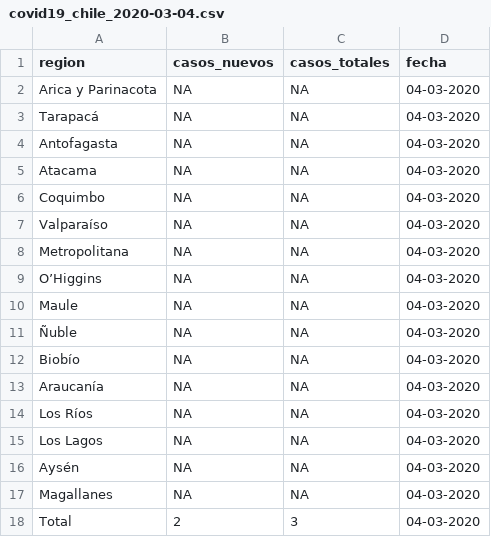
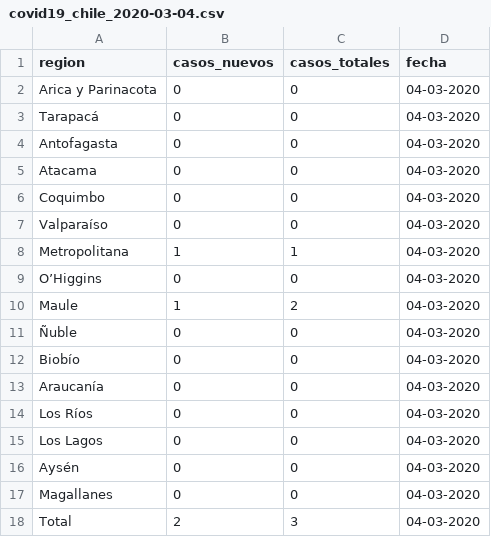
Before and after one commit to itoledor/coronavirus, a CSV file: data/covid19_chile_2020-03-04.csv, drawn as a sheet.

```diff
--- a/data/covid19_chile_2020-03-04.csv
+++ b/data/covid19_chile_2020-03-04.csv
@@ -1,18 +1,18 @@
 region;casos_nuevos;casos_totales;fecha
-Arica y Parinacota;NA;NA;04-03-2020
-Tarapacá;NA;NA;04-03-2020
-Antofagasta;NA;NA;04-03-2020
-Atacama;NA;NA;04-03-2020
-Coquimbo;NA;NA;04-03-2020
-Valparaíso;NA;NA;04-03-2020
-Metropolitana;NA;NA;04-03-2020
-O’Higgins;NA;NA;04-03-2020
-Maule;NA;NA;04-03-2020
-Ñuble;NA;NA;04-03-2020
-Biobío;NA;NA;04-03-2020
-Araucanía;NA;NA;04-03-2020
-Los Ríos;NA;NA;04-03-2020
-Los Lagos;NA;NA;04-03-2020
-Aysén;NA;NA;04-03-2020
-Magallanes;NA;NA;04-03-2020
+Arica y Parinacota;0;0;04-03-2020
+Tarapacá;0;0;04-03-2020
+Antofagasta;0;0;04-03-2020
+Atacama;0;0;04-03-2020
+Coquimbo;0;0;04-03-2020
+Valparaíso;0;0;04-03-2020
+Metropolitana;1;1;04-03-2020
+O’Higgins;0;0;04-03-2020
+Maule;1;2;04-03-2020
+Ñuble;0;0;04-03-2020
+Biobío;0;0;04-03-2020
+Araucanía;0;0;04-03-2020
+Los Ríos;0;0;04-03-2020
+Los Lagos;0;0;04-03-2020
+Aysén;0;0;04-03-2020
+Magallanes;0;0;04-03-2020
 Total;2;3;04-03-2020
```
Also changed, not shown: data/covid19_chile_2020-03-03.csv, data/covid19_chile_2020-03-05.csv, 9 other files.
